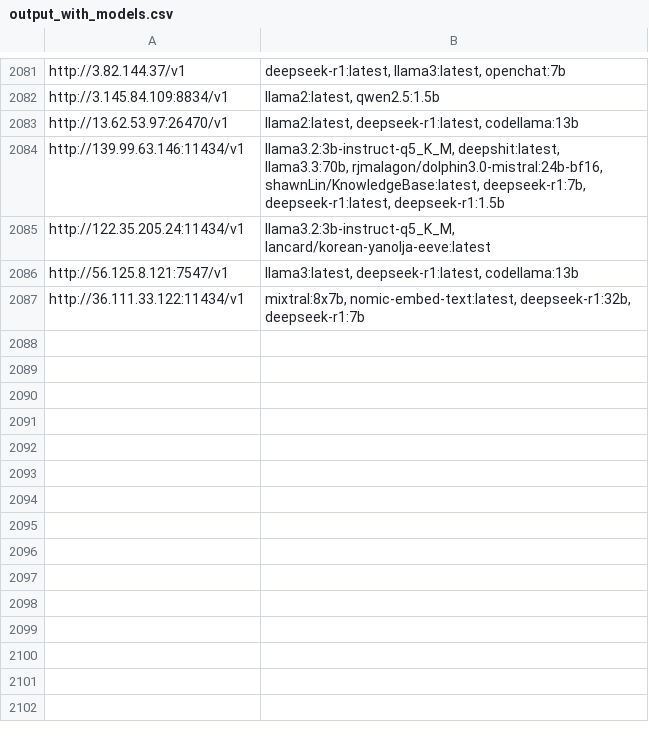
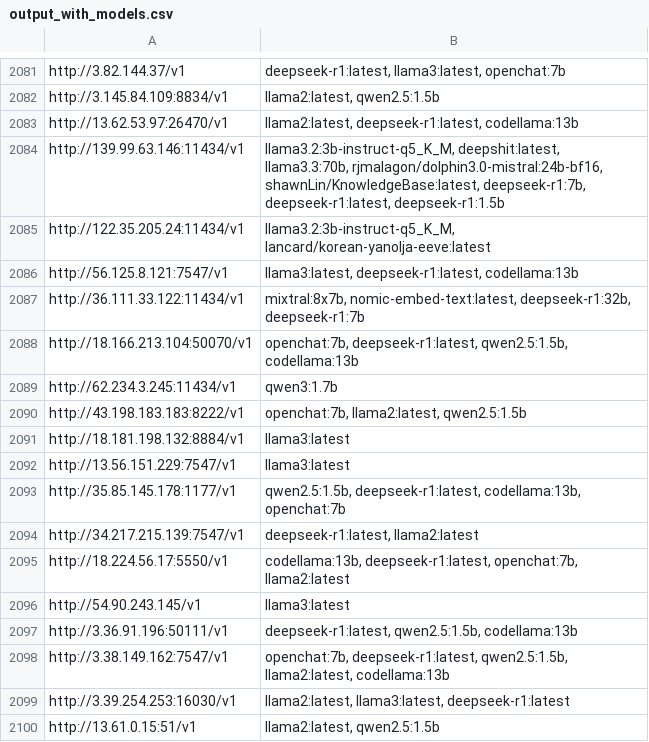
Before and after one commit to happyshua/ollamalist, a CSV file: output_with_models.csv, drawn as a sheet; only a part is shown, gaps mark what is left out.

```diff
--- a/output_with_models.csv
+++ b/output_with_models.csv
@@ -2087 +2087,14 @@ http://56.125.8.121:7547/v1,"llama3:latest, deepseek-r1:latest, codellama:13b"
 http://36.111.33.122:11434/v1,"mixtral:8x7b, nomic-embed-text:latest, deepseek-r1:32b, deepseek-r1:7b"
+http://18.166.213.104:50070/v1,"openchat:7b, deepseek-r1:latest, qwen2.5:1.5b, codellama:13b"
+http://62.234.3.245:11434/v1,qwen3:1.7b
+http://43.198.183.183:8222/v1,"openchat:7b, llama2:latest, qwen2.5:1.5b"
+http://18.181.198.132:8884/v1,llama3:latest
+http://13.56.151.229:7547/v1,llama3:latest
+http://35.85.145.178:1177/v1,"qwen2.5:1.5b, deepseek-r1:latest, codellama:13b, openchat:7b"
+http://34.217.215.139:7547/v1,"deepseek-r1:latest, llama2:latest"
+http://18.224.56.17:5550/v1,"codellama:13b, deepseek-r1:latest, openchat:7b, llama2:latest"
+http://54.90.243.145/v1,llama3:latest
+http://3.36.91.196:50111/v1,"deepseek-r1:latest, qwen2.5:1.5b, codellama:13b"
+http://3.38.149.162:7547/v1,"openchat:7b, deepseek-r1:latest, qwen2.5:1.5b, llama2:latest, codellama:13b"
+http://3.39.254.253:16030/v1,"llama2:latest, llama3:latest, deepseek-r1:latest"
+http://13.61.0.15:51/v1,"llama2:latest, qwen2.5:1.5b"
```
